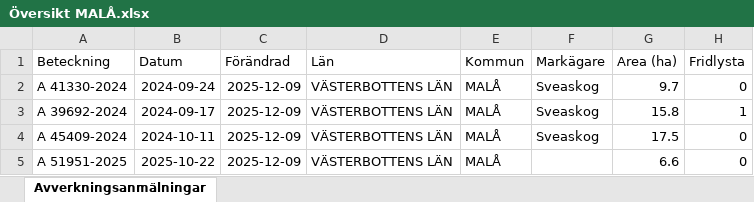
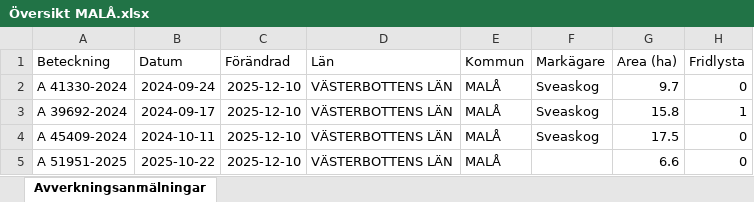
Before and after one commit to klasma/Logging_2418, an Excel workbook: Översikt MALÅ.xlsx, sheet Avverkningsanmälningar, drawn as a sheet; only a part is shown; values as stored, in another font and other column widths than the file's, no borders; the diff covers the shown part only; the diff names each change by its address in the sheet, - before the commit and + after, or states it on an @@ line.

```diff
--- a/Översikt MALÅ.xlsx (sheet Avverkningsanmälningar)
+++ b/Översikt MALÅ.xlsx (sheet Avverkningsanmälningar)
-C2:C5 (Förändrad): 2025-12-09
+C2:C5 (Förändrad): 2025-12-10
```
Also changed, not shown: 1750 edited cells elsewhere in this sheet, artfynd/A 41330-2024 artfynd.xlsx, artfynd/A 41840-2023 artfynd.xlsx, 54 other files.
